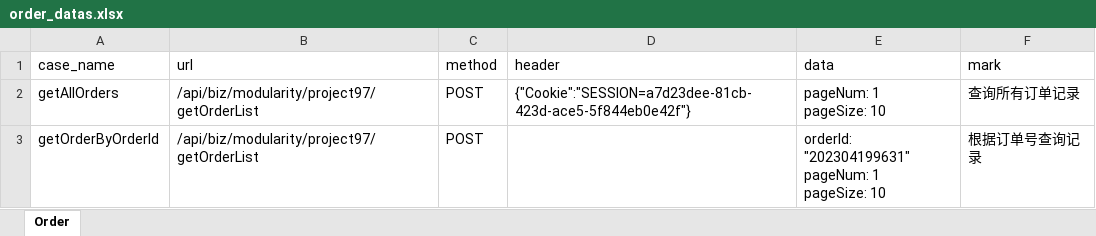
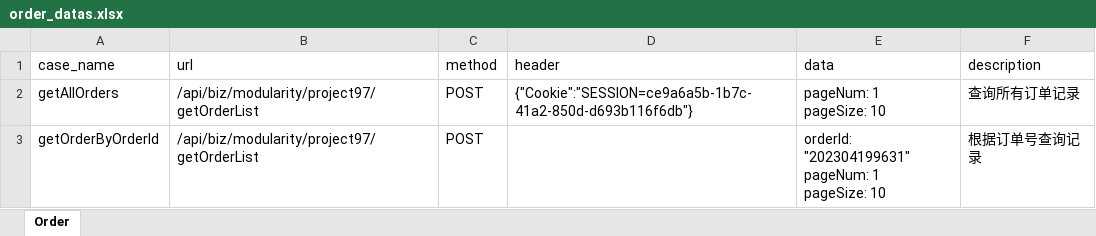
Before and after one commit to mecuryx/AutoTestFrame, an Excel workbook: testFile/order_datas.xlsx, sheet Order, drawn as a sheet; values as stored, in another font and other column widths than the file's, no borders; the diff names each change by its address in the sheet, - before the commit and + after, or states it on an @@ line.

```diff
--- a/testFile/order_datas.xlsx (sheet Order)
+++ b/testFile/order_datas.xlsx (sheet Order)
-F1: mark
+F1: description
-D2 (header): {"Cookie":"SESSION=a7d23dee-81cb-423d-ace5-5f844eb0e42f"}
+D2 (header): {"Cookie":"SESSION=ce9a6a5b-1b7c-41a2-850d-d693b116f6db"}
```
Also changed, not shown: 11 other files.
